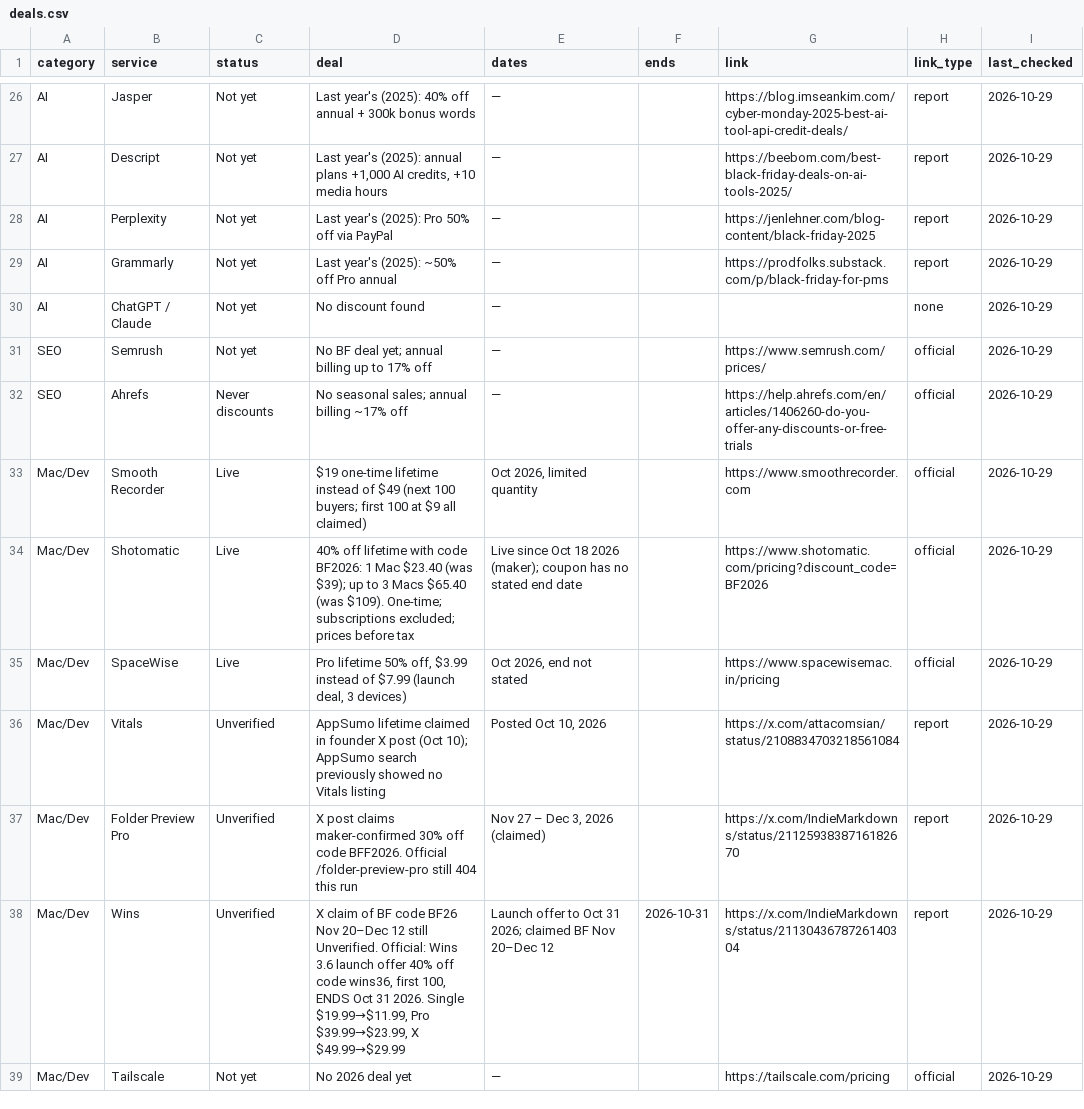
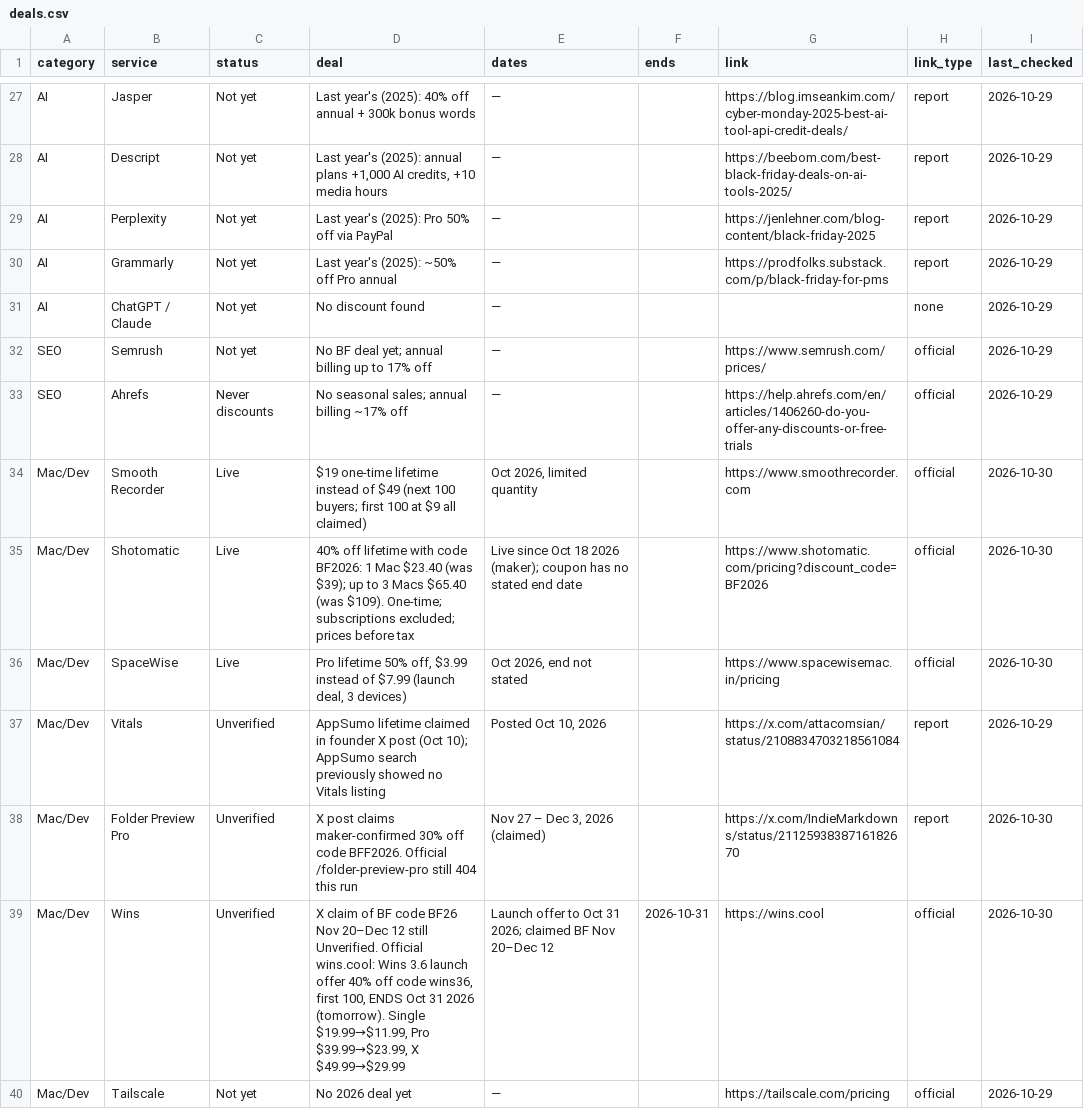
Before and after one commit to thoughtcook/verified-black-friday, a CSV file: data/deals.csv, drawn as a sheet; only a part is shown, gaps mark what is left out; the diff covers the shown part only.

Commit message:
Oct 30 quick check: add Sintra sale; Proton Plus $3.49; CapCut/Dreamina last day

```diff
--- a/data/deals.csv
+++ b/data/deals.csv
@@ -32,8 +33,8 @@ SEO,Semrush,Not yet,No BF deal yet; annual billing up to 17% off,—,,https://ww
 SEO,Ahrefs,Never discounts,No seasonal sales; annual billing ~17% off,—,,https://help.ahrefs.com/en/articles/1406260-do-you-offer-any-discounts-or-free-trials,official,2026-10-29
-Mac/Dev,Smooth Recorder,Live,$19 one-time lifetime instead of $49 (next 100 buyers; first 100 at $9 all claimed),"Oct 2026, limited quantity",,https://www.smoothrecorder.com,official,2026-10-29
-Mac/Dev,Shotomatic,Live,40% off lifetime with code BF2026: 1 Mac $23.40 (was $39); up to 3 Macs $65.40 (was $109). One-time; subscriptions excluded; prices before tax,Live since Oct 18 2026 (maker); coupon has no stated end date,,https://www.shotomatic.com/pricing?discount_code=BF2026,official,2026-10-29
-Mac/Dev,SpaceWise,Live,"Pro lifetime 50% off, $3.99 instead of $7.99 (launch deal, 3 devices)","Oct 2026, end not stated",,https://www.spacewisemac.in/pricing,official,2026-10-29
+Mac/Dev,Smooth Recorder,Live,$19 one-time lifetime instead of $49 (next 100 buyers; first 100 at $9 all claimed),"Oct 2026, limited quantity",,https://www.smoothrecorder.com,official,2026-10-30
+Mac/Dev,Shotomatic,Live,40% off lifetime with code BF2026: 1 Mac $23.40 (was $39); up to 3 Macs $65.40 (was $109). One-time; subscriptions excluded; prices before tax,Live since Oct 18 2026 (maker); coupon has no stated end date,,https://www.shotomatic.com/pricing?discount_code=BF2026,official,2026-10-30
+Mac/Dev,SpaceWise,Live,"Pro lifetime 50% off, $3.99 instead of $7.99 (launch deal, 3 devices)","Oct 2026, end not stated",,https://www.spacewisemac.in/pricing,official,2026-10-30
 Mac/Dev,Vitals,Unverified,AppSumo lifetime claimed in founder X post (Oct 10); AppSumo search previously showed no Vitals listing,"Posted Oct 10, 2026",,https://x.com/attacomsian/status/2108834703218561084,report,2026-10-29
-Mac/Dev,Folder Preview Pro,Unverified,X post claims maker-confirmed 30% off code BFF2026. Official /folder-preview-pro still 404 this run,"Nov 27 – Dec 3, 2026 (claimed)",,https://x.com/IndieMarkdowns/status/2112593838716182670,report,2026-10-29
-Mac/Dev,Wins,Unverified,"X claim of BF code BF26 Nov 20–Dec 12 still Unverified. Official: Wins 3.6 launch offer 40% off code wins36, first 100, ENDS Oct 31 2026. Single $19.99→$11.99, Pro $39.99→$23.99, X $49.99→$29.99",Launch offer to Oct 31 2026; claimed BF Nov 20–Dec 12,2026-10-31,https://x.com/IndieMarkdowns/status/2113043678726140304,report,2026-10-29
+Mac/Dev,Folder Preview Pro,Unverified,X post claims maker-confirmed 30% off code BFF2026. Official /folder-preview-pro still 404 this run,"Nov 27 – Dec 3, 2026 (claimed)",,https://x.com/IndieMarkdowns/status/2112593838716182670,report,2026-10-30
+Mac/Dev,Wins,Unverified,"X claim of BF code BF26 Nov 20–Dec 12 still Unverified. Official wins.cool: Wins 3.6 launch offer 40% off code wins36, first 100, ENDS Oct 31 2026 (tomorrow). Single $19.99→$11.99, Pro $39.99→$23.99, X $49.99→$29.99",Launch offer to Oct 31 2026; claimed BF Nov 20–Dec 12,2026-10-31,https://wins.cool,official,2026-10-30
 Mac/Dev,Tailscale,Not yet,No 2026 deal yet,—,,https://tailscale.com/pricing,official,2026-10-29
```
Also changed, not shown: 2 added rows and 66 edited cells elsewhere in this file, 5 other files.
